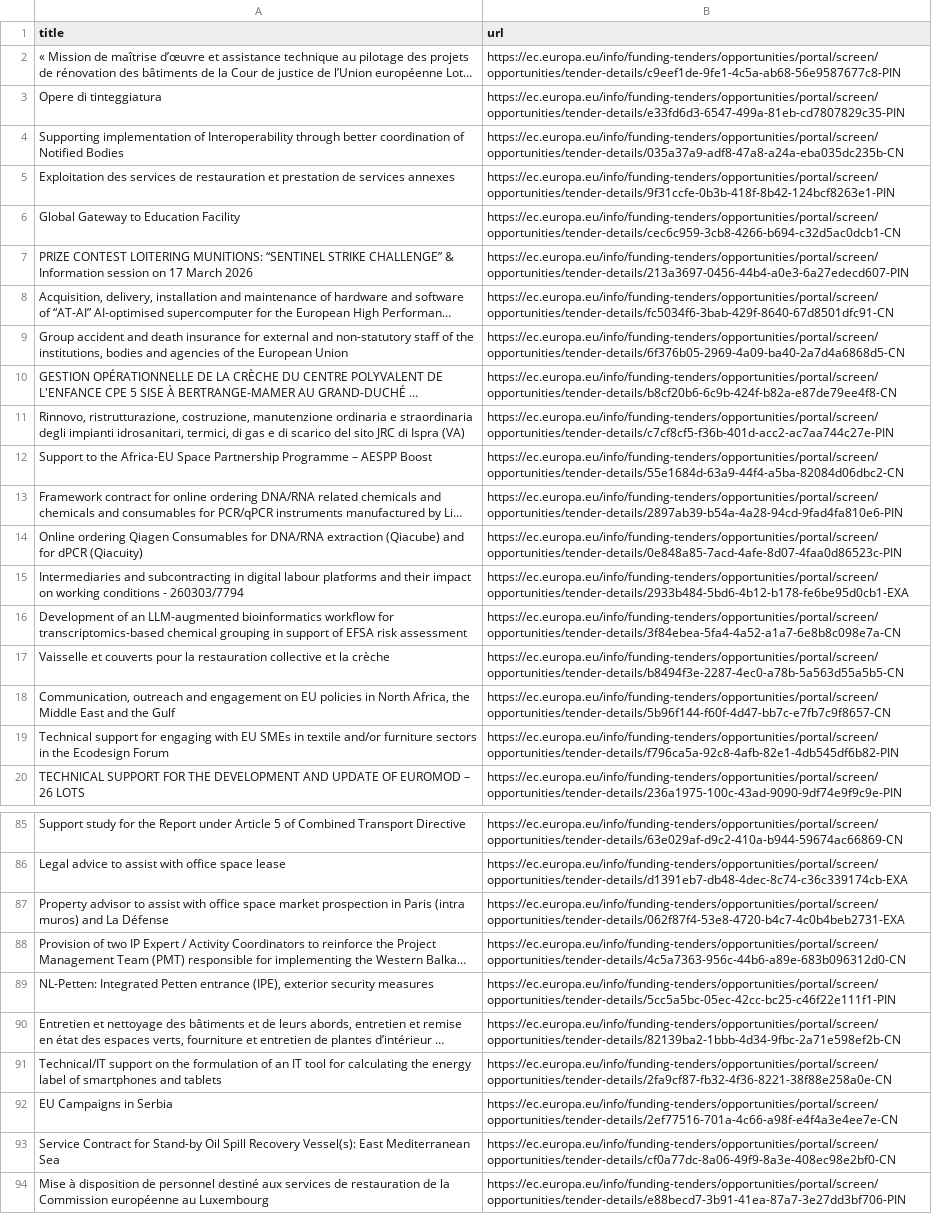
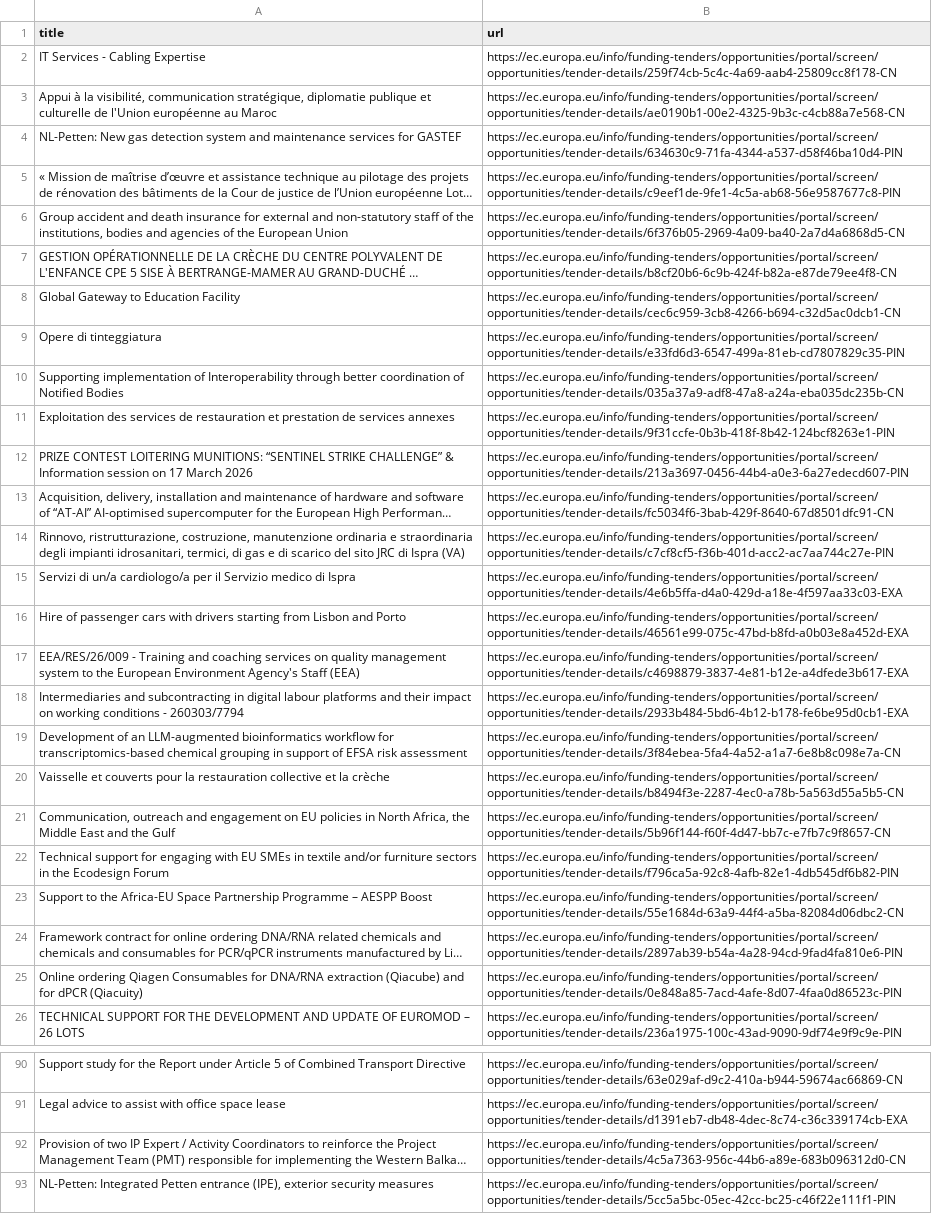
Before and after one commit to Lobal-coder/eufundsscraper, a CSV file: docs/tenders-list.csv, drawn as a sheet; only a part is shown, gaps mark what is left out; the shorter side is filled out with more unchanged rows; long unchanged cells end in …; removed rows and columns are numbered as before the commit, all else as after; the diff covers the shown part only; the diff names each change by its address in the sheet, - before the commit and + after, or states it on an @@ line.

```diff
--- a/docs/tenders-list.csv
+++ b/docs/tenders-list.csv
+row 2: IT Services - Cabling Expertise | https://ec.europa.eu/info/funding-tenders/opportunities/portal/screen/opportunities/tender-details/259f74cb-5c4c-4a69-aab4-25809cc8f178-CN
+row 3: Appui à la visibilité, communication stratégique, diplomatie publique et culturelle de l'Union européenne au Maroc | https://ec.europa.eu/info/funding-tenders/opportunities/portal/screen/opportunities/tender-details/ae0190b1-00e2-4325-9b3c-c4cb88a7e568-CN
+row 4: NL-Petten: New gas detection system and maintenance services for GASTEF | https://ec.europa.eu/info/funding-tenders/opportunities/portal/screen/opportunities/tender-details/634630c9-71fa-4344-a537-d58f46ba10d4-PIN
@@ row 9 moved to row 6: Group accident and death insurance for e… @@
@@ row 10 moved to row 7: GESTION OPÉRATIONNELLE DE LA CRÈCHE DU C… @@
@@ row 6 moved to row 8: Global Gateway to Education Facility @@
+row 15: Servizi di un/a cardiologo/a per il Servizio medico di Ispra | https://ec.europa.eu/info/funding-tenders/opportunities/portal/screen/opportunities/tender-details/4e6b5ffa-d4a0-429d-a18e-4f597aa33c03-EXA
-A16 (title): Online ordering Qiagen Consumables for DNA/RNA extraction (Qiacube) and for dPCR (Qiacuity)
+A16 (title): Hire of passenger cars with drivers starting from Lisbon and Porto
-B16 (url): https://ec.europa.eu/info/funding-tenders/opportunities/portal/screen/opportunities/tender-details/0e848a85-7acd-4afe-8d07-4faa0d86523c-PIN
+B16 (url): https://ec.europa.eu/info/funding-tenders/opportunities/portal/screen/opportunities/tender-details/46561e99-075c-47bd-b8fd-a0b03e8a452d-EXA
+row 17: EEA/RES/26/009 - Training and coaching services on quality management system to the European Environment Agency's Staff (EEA) | https://ec.europa.eu/info/funding-tenders/opportunities/portal/screen/opportunities/tender-details/c4698879-3837-4e81-b12e-a4dfede3b617-EXA
@@ row 12 moved to row 23: Support to the Africa-EU Space Partnersh… @@
@@ row 13 moved to row 24: Framework contract for online ordering D… @@
+row 25: Online ordering Qiagen Consumables for DNA/RNA extraction (Qiacube) and for dPCR (Qiacuity) | https://ec.europa.eu/info/funding-tenders/opportunities/portal/screen/opportunities/tender-details/0e848a85-7acd-4afe-8d07-4faa0d86523c-PIN
-row 87: Property advisor to assist with office space market prospection in Paris (intra muros) and La Défense | https://ec.europa.eu/info/funding-tenders/opportunities/portal/screen/opportunities/tender-details/062f87f4-53e8-4720-b4c7-4c0b4beb2731-EXA
```
Also changed, not shown: 1 added row, 10 removed rows, 16 moved rows and 2 edited cells elsewhere in this file, docs/funding-list.csv, docs/funding_enriched.csv, 6 other files.
